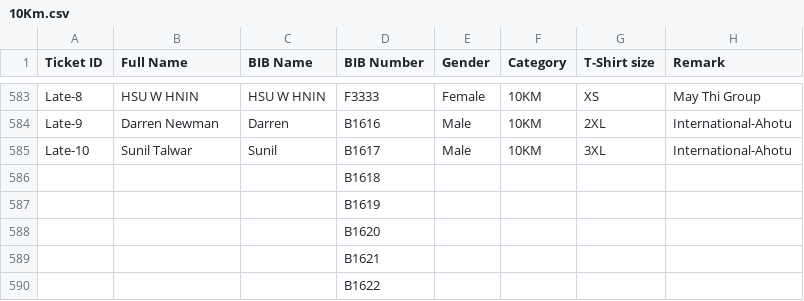
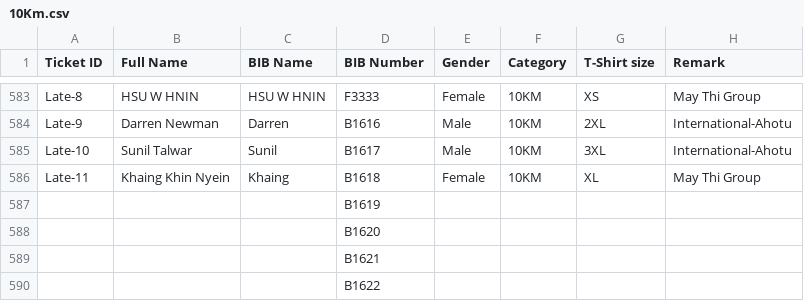
Before and after one commit to runderfulmyanmar-dotcom/bagan-marathon-2026, a CSV file: assets/10Km.csv, drawn as a sheet; only a part is shown, gaps mark what is left out; removed rows and columns are numbered as before the commit, all else as after; the diff names each change by its address in the sheet, - before the commit and + after, or states it on an @@ line.

Commit message:
Update 10Km.csv

```diff
--- a/assets/10Km.csv
+++ b/assets/10Km.csv
-row 586:  |  |  | B1618
+row 586: Late-11 | Khaing Khin Nyein | Khaing | B1618 | Female | 10KM | XL | May Thi Group
```
